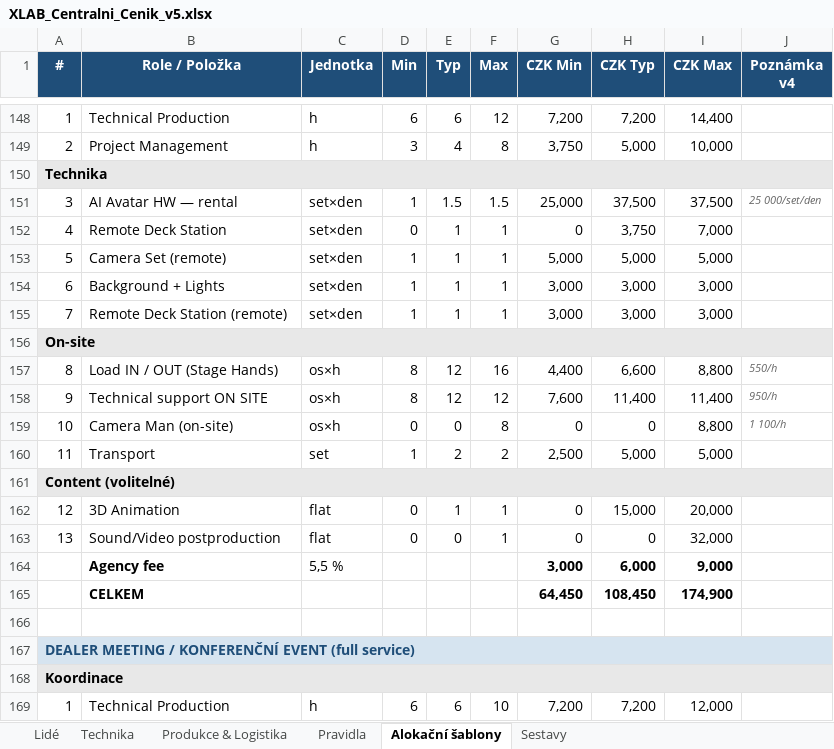
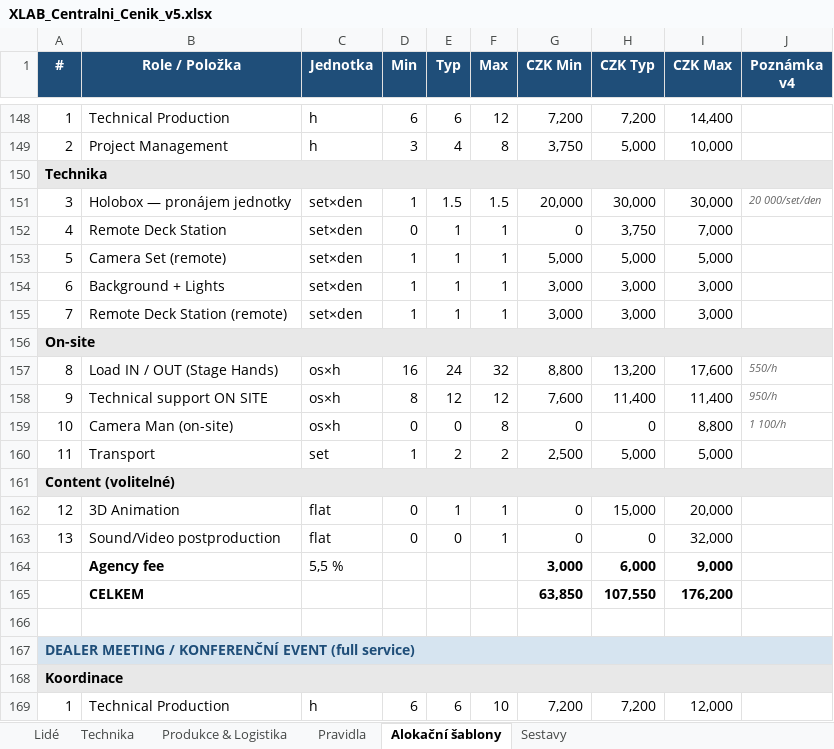
Before and after one commit to jtrjtrjtr/XLAB_OFFICE_AUTOMATION, an Excel workbook: skills/xlab-pricing/data/XLAB_Centralni_Cenik_v5.xlsx, sheet Alokační šablony, drawn as a sheet; only a part is shown, gaps mark what is left out; values as stored, in another font and other column widths than the file's, no borders; removed rows and columns are numbered as before the commit, all else as after; the diff covers the shown part only; the diff names each change by its address in the sheet, - before the commit and + after, or states it on an @@ line.

```diff
--- a/skills/xlab-pricing/data/XLAB_Centralni_Cenik_v5.xlsx (sheet Alokační šablony)
+++ b/skills/xlab-pricing/data/XLAB_Centralni_Cenik_v5.xlsx (sheet Alokační šablony)
-B151 (Role / Položka): AI Avatar HW — rental
+B151 (Role / Položka): Holobox — pronájem jednotky
-G151 (CZK Min): 25,000
+G151 (CZK Min): 20,000
-H151 (CZK Typ): 37,500
+H151 (CZK Typ): 30,000
-I151 (CZK Max): 37,500
+I151 (CZK Max): 30,000
-J151 (Poznámka v4): 25 000/set/den
+J151 (Poznámka v4): 20 000/set/den
-D157 (Min): 8
+D157 (Min): 16
-E157 (Typ): 12
+E157 (Typ): 24
-F157 (Max): 16
+F157 (Max): 32
-G157 (CZK Min): 4,400
+G157 (CZK Min): 8,800
-H157 (CZK Typ): 6,600
+H157 (CZK Typ): 13,200
-I157 (CZK Max): 8,800
+I157 (CZK Max): 17,600
-row 165:  | CELKEM |  |  |  |  | 64,450 | 108,450 | 174,900
+row 165:  | CELKEM |  |  |  |  | 63,850 | 107,550 | 176,200
```
Also changed, not shown: 45 added rows elsewhere in this sheet, sheet Technika, sheet Lidé, sheet Sestavy, 13 other files.
